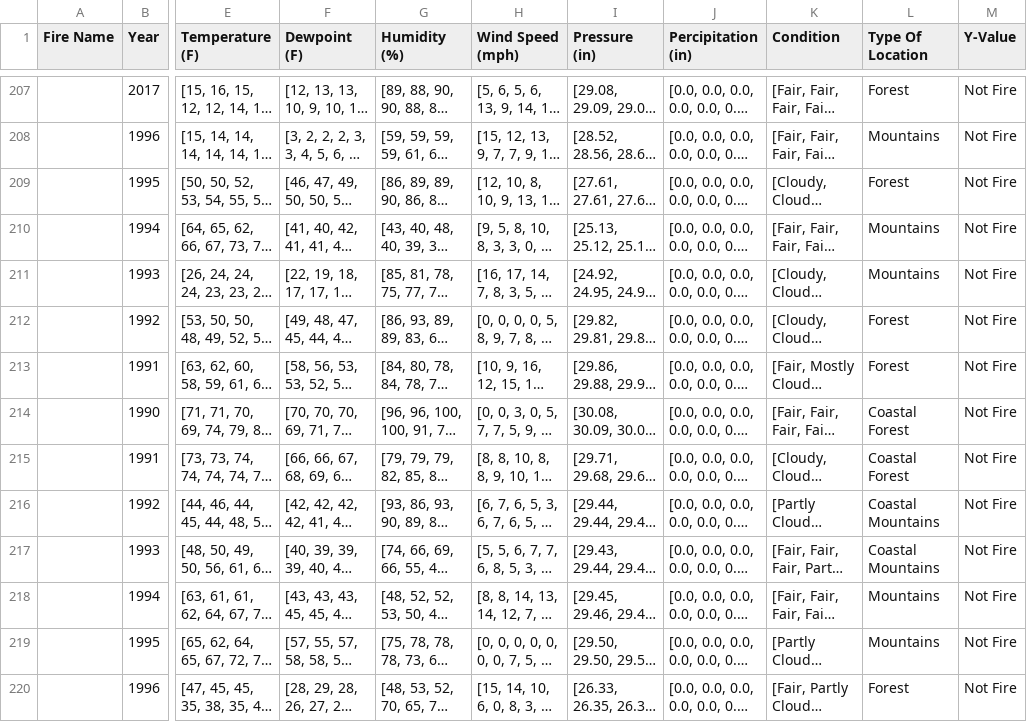
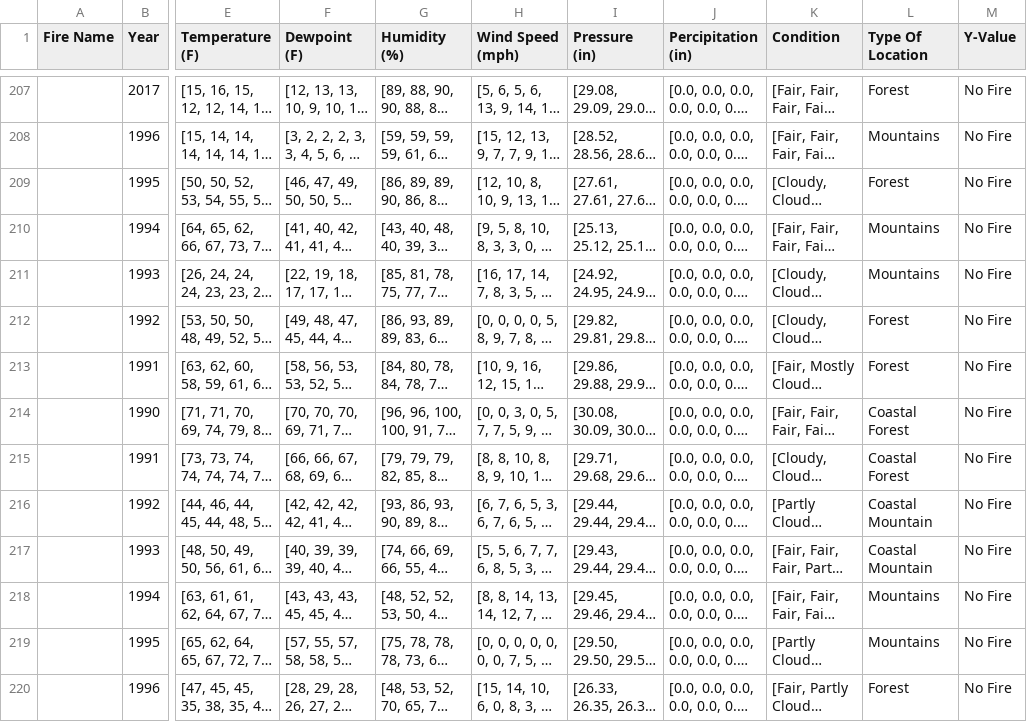
Before and after one commit to soumya-khanna/Wildfire-Prediction-Model, a CSV file: MSCI446_ Data - Sheet1.csv, drawn as a sheet; only a part is shown, gaps mark what is left out; long unchanged cells end in …; the diff covers the shown part only; the diff names each change by its address in the sheet, - before the commit and + after, or states it on an @@ line.

```diff
--- a/MSCI446_ Data - Sheet1.csv
+++ b/MSCI446_ Data - Sheet1.csv
-M207:M220 (Y-Value): Not Fire
+M207:M220 (Y-Value): No Fire
-L216:L217 (Type Of Location): Coastal Mountains
+L216:L217 (Type Of Location): Coastal Mountain
```
Also changed, not shown: 61 edited cells elsewhere in this file, 1 other file.
